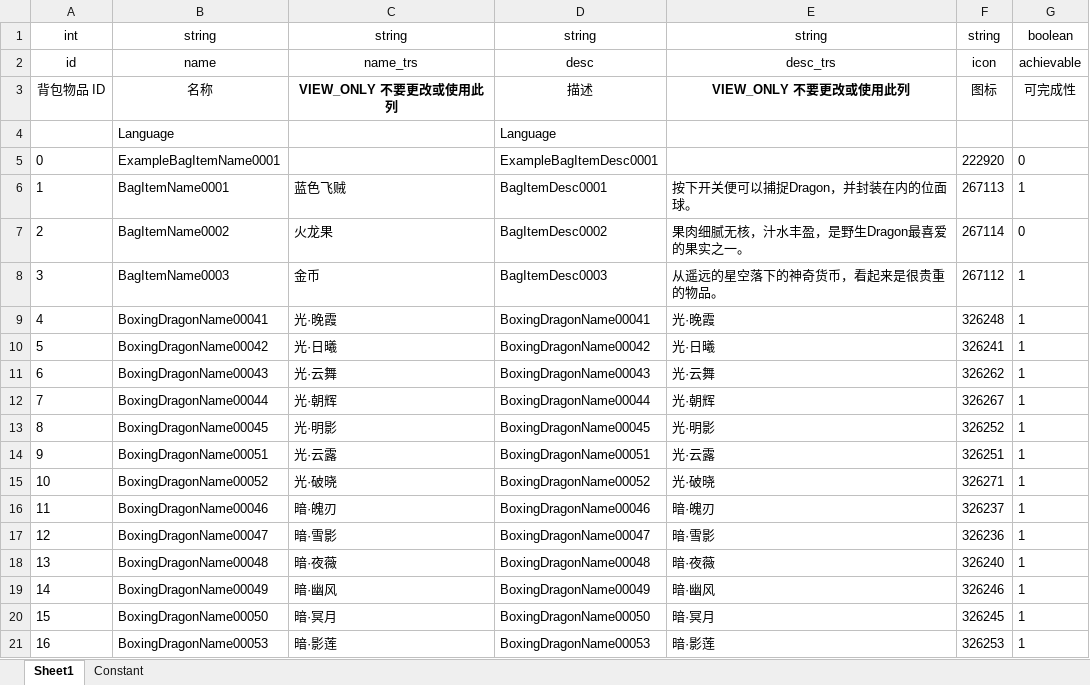
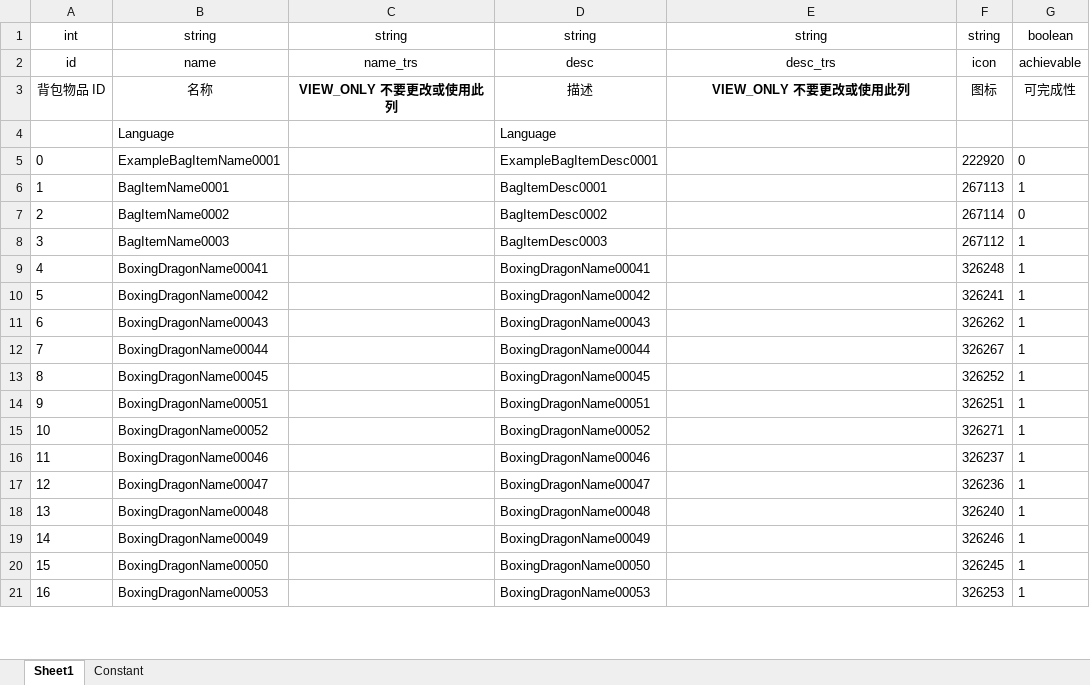
Before and after one commit to mobox-lab/dragonverse, an Excel workbook: dragon-verse/Excels/BagItem_背包物品表.xlsx, sheet Sheet1, drawn as a sheet; only a part is shown; values as stored, in another font and other column widths than the file's, no borders; the diff covers the shown part only; the diff names each change by its address in the sheet, - before the commit and + after, or states it on an @@ line.

Commit message:
feat:update bag dragon icon change

```diff
--- a/dragon-verse/Excels/BagItem_背包物品表.xlsx (sheet Sheet1)
+++ b/dragon-verse/Excels/BagItem_背包物品表.xlsx (sheet Sheet1)
-C6: 蓝色飞贼
+C6: (empty)
-E6: 按下开关便可以捕捉Dragon，并封装在内的位面球。
+E6: (empty)
-C7: 火龙果
+C7: (empty)
-E7: 果肉细腻无核，汁水丰盈，是野生Dragon最喜爱的果实之一。
+E7: (empty)
-C8: 金币
+C8: (empty)
-E8: 从遥远的星空落下的神奇货币，看起来是很贵重的物品。
+E8: (empty)
-C9: 光·晚霞
+C9: (empty)
-E9: 光·晚霞
+E9: (empty)
-C10: 光·日曦
+C10: (empty)
-E10: 光·日曦
+E10: (empty)
-C11: 光·云舞
+C11: (empty)
-E11: 光·云舞
+E11: (empty)
-C12: 光·朝辉
+C12: (empty)
-E12: 光·朝辉
+E12: (empty)
-C13: 光·明影
+C13: (empty)
-E13: 光·明影
+E13: (empty)
-C14: 光·云露
+C14: (empty)
-E14: 光·云露
+E14: (empty)
-C15: 光·破晓
+C15: (empty)
-E15: 光·破晓
+E15: (empty)
-C16: 暗·魄刃
+C16: (empty)
-E16: 暗·魄刃
+E16: (empty)
-C17: 暗·雪影
+C17: (empty)
-E17: 暗·雪影
+E17: (empty)
-C18: 暗·夜薇
+C18: (empty)
-E18: 暗·夜薇
+E18: (empty)
-C19: 暗·幽风
+C19: (empty)
-E19: 暗·幽风
+E19: (empty)
-C20: 暗·冥月
+C20: (empty)
-E20: 暗·冥月
+E20: (empty)
-C21: 暗·影莲
+C21: (empty)
-E21: 暗·影莲
+E21: (empty)
```
Also changed, not shown: 68 edited cells elsewhere in this sheet, dragon-verse/Excels/Dragon_龙表.xlsx, 1 other file.
